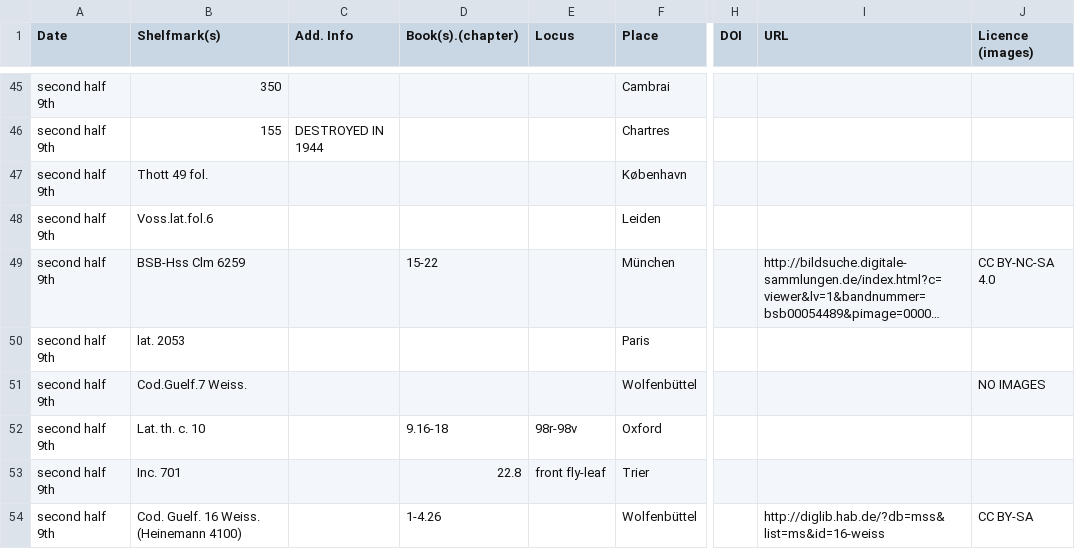
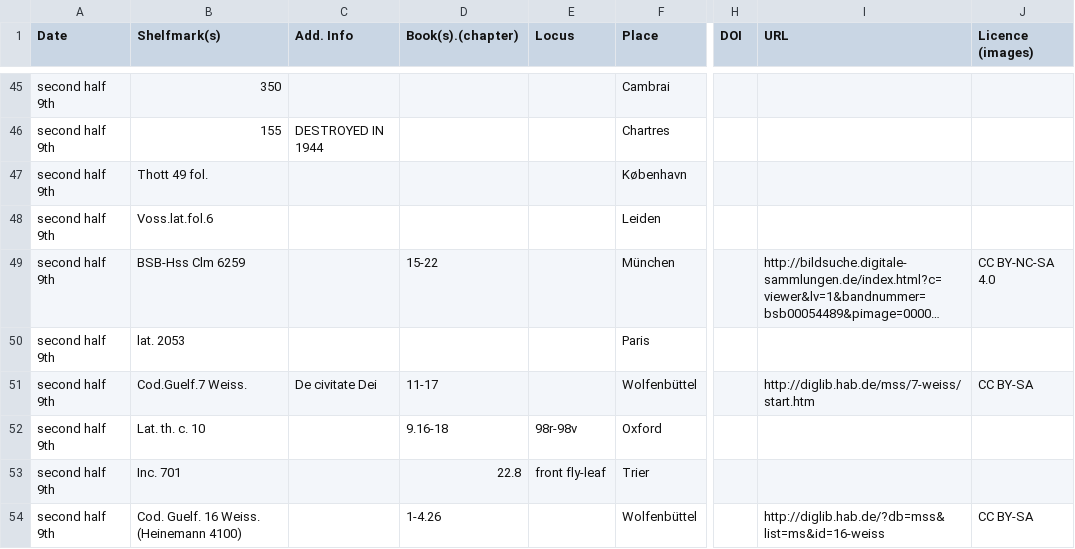
Before and after one commit to gfranzini/MS_XXVIII-26, a CSV file: mss_dcd.csv, drawn as a sheet; only a part is shown, gaps mark what is left out; long unchanged cells end in …; the diff names each change by its address in the sheet, - before the commit and + after, or states it on an @@ line.

Commit message:
Updated entry
Added digitised MS link, copyright and content info.

```diff
--- a/mss_dcd.csv
+++ b/mss_dcd.csv
-C51 (Add. Info): (empty)
+C51 (Add. Info): De civitate Dei
-D51 (Book(s).(chapter)): (empty)
+D51 (Book(s).(chapter)): 11-17
-I51 (URL): (empty)
+I51 (URL): http://diglib.hab.de/mss/7-weiss/start.htm
-J51 (Licence (images)): NO IMAGES
+J51 (Licence (images)): CC BY-SA
```
